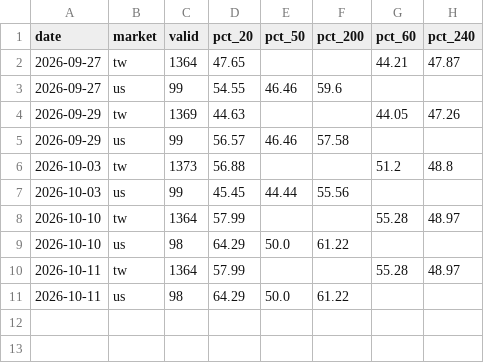
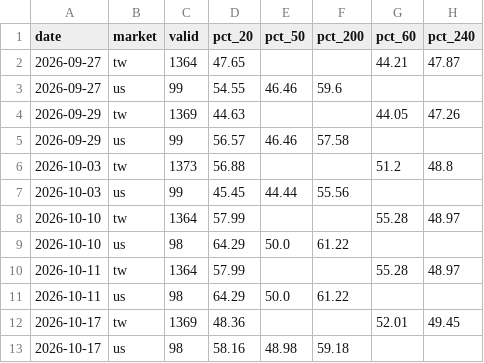
Before and after one commit to realbfu/weekly-tracker, a CSV file: data/breadth_history.csv, drawn as a sheet; the diff names each change by its address in the sheet, - before the commit and + after, or states it on an @@ line.

```diff
--- a/data/breadth_history.csv
+++ b/data/breadth_history.csv
+row 12: 2026-10-17 | tw | 1369 | 48.36 |  |  | 52.01 | 49.45
+row 13: 2026-10-17 | us | 98 | 58.16 | 48.98 | 59.18
```
Also changed, not shown: data/pe_history.csv, 2 other files.
